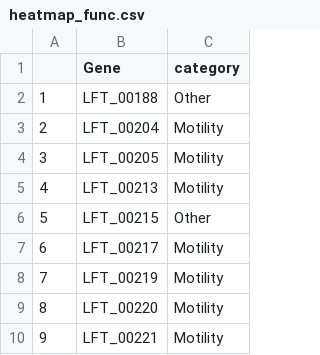
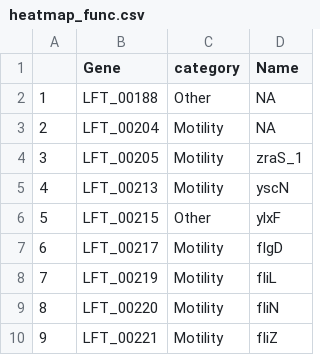
Before and after one commit to nuriagaralon/genome-analysis, a CSV file: analyses/02_diff_expression/08_diffexpr_deseq2/heatmap_func.csv, drawn as a sheet; only a part is shown; the diff names each change by its address in the sheet, - before the commit and + after, or states it on an @@ line.

Commit message:
fixed heatmap categories

```diff
--- a/analyses/02_diff_expression/08_diffexpr_deseq2/heatmap_func.csv
+++ b/analyses/02_diff_expression/08_diffexpr_deseq2/heatmap_func.csv
+column D (Name), rows 2-10: NA | NA | zraS_1 | yscN | ylxF | flgD | fliL | fliN | fliZ
```
Also changed, not shown: 1 other file.
